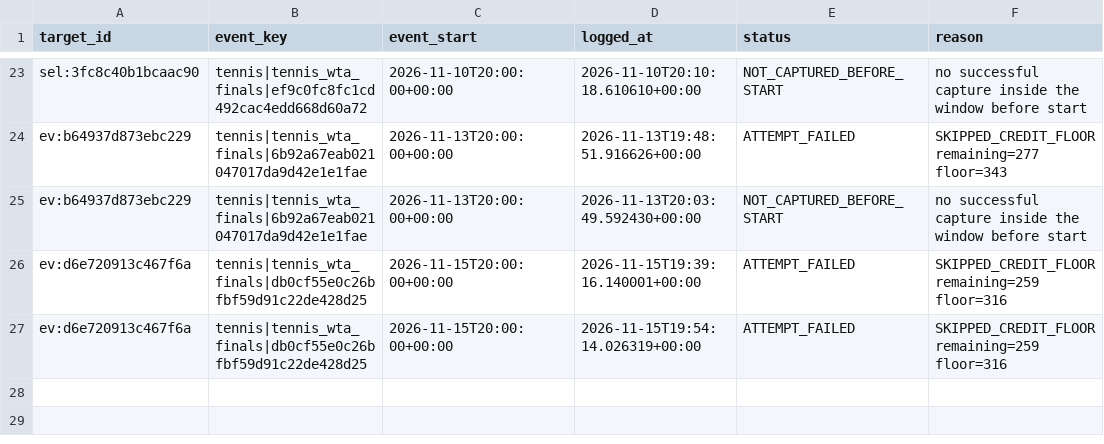
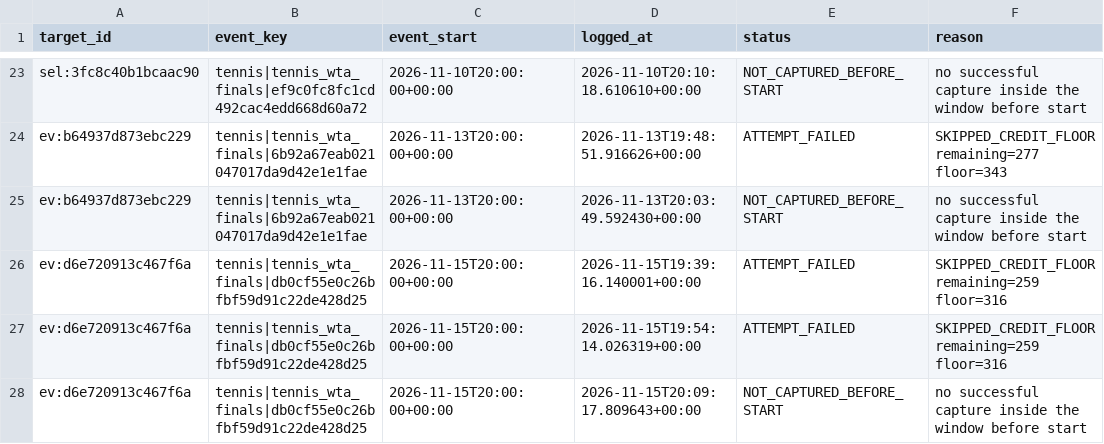
Before and after one commit to frazwil19-gif/prediction-markets-lab, a CSV file: research_shadow/clv/missed.csv, drawn as a sheet; only a part is shown, gaps mark what is left out.

```diff
--- a/research_shadow/clv/missed.csv
+++ b/research_shadow/clv/missed.csv
@@ -27 +27,2 @@ ev:d6e720913c467f6a,tennis|tennis_wta_finals|db0cf55e0c26bfbf59d91c22de428d25,20
 ev:d6e720913c467f6a,tennis|tennis_wta_finals|db0cf55e0c26bfbf59d91c22de428d25,2026-11-15T20:00:00+00:00,2026-11-15T19:54:14.026319+00:00,ATTEMPT_FAILED,SKIPPED_CREDIT_FLOOR remaining=259 floor=316
+ev:d6e720913c467f6a,tennis|tennis_wta_finals|db0cf55e0c26bfbf59d91c22de428d25,2026-11-15T20:00:00+00:00,2026-11-15T20:09:17.809643+00:00,NOT_CAPTURED_BEFORE_START,no successful capture inside the window before start
```
Also changed, not shown: 2 other files.
